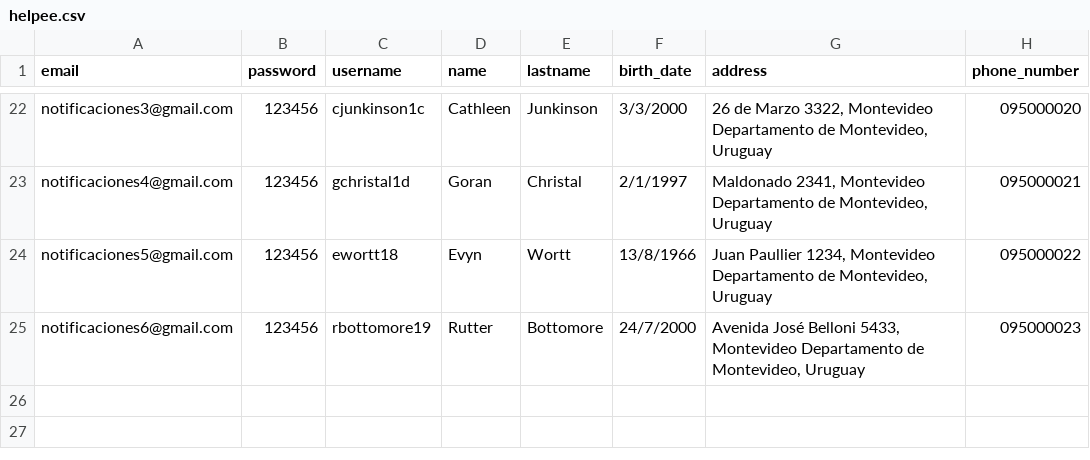
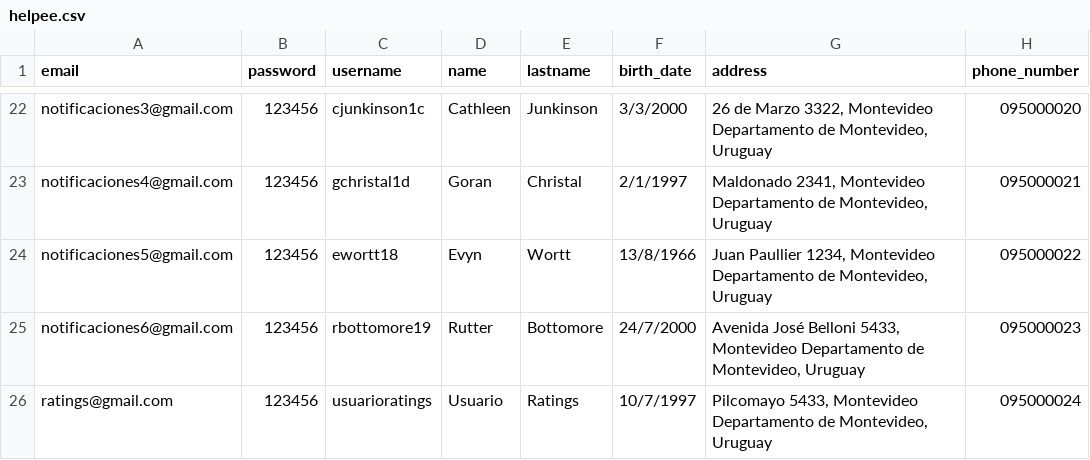
Before and after one commit to NeoCoast/homecourier-backend, a CSV file: lib/seeds/helpee.csv, drawn as a sheet; only a part is shown, gaps mark what is left out.

```diff
--- a/lib/seeds/helpee.csv
+++ b/lib/seeds/helpee.csv
@@ -25 +25,2 @@ notificaciones5@gmail.com,123456,ewortt18,Evyn,Wortt,13/8/1966,"Juan Paullier 12
 notificaciones6@gmail.com,123456,rbottomore19,Rutter,Bottomore,24/7/2000,"Avenida José Belloni 5433, Montevideo Departamento de Montevideo, Uruguay",095000023
+ratings@gmail.com,123456,usuarioratings,Usuario,Ratings,10/7/1997,"Pilcomayo 5433, Montevideo Departamento de Montevideo, Uruguay",095000024
```
Also changed, not shown: lib/seeds/order.csv, lib/seeds/volunteer.csv, 2 other files.
